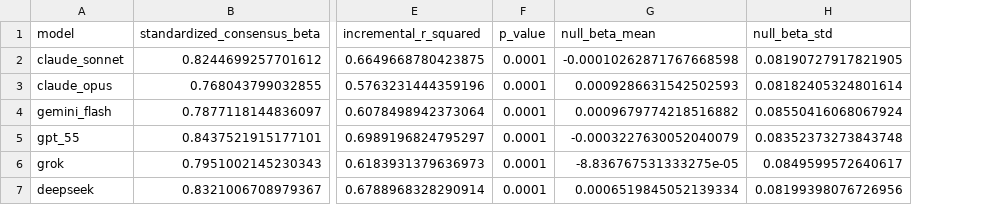
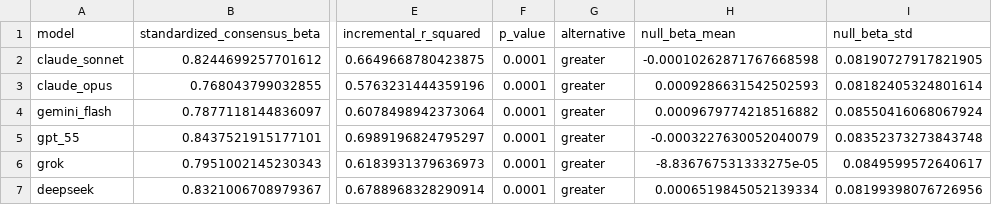
Before and after one commit to ryan-vdb/llm-ethics-evaluation, a CSV file: src/analysis/consistency/results/tables/mrqap_held_out_models.csv, drawn as a sheet; only a part is shown, gaps mark what is left out; the diff names each change by its address in the sheet, - before the commit and + after, or states it on an @@ line.

```diff
--- a/src/analysis/consistency/results/tables/mrqap_held_out_models.csv
+++ b/src/analysis/consistency/results/tables/mrqap_held_out_models.csv
+column G (alternative), rows 2-7: all greater
```
Also changed, not shown: 28 other files.
